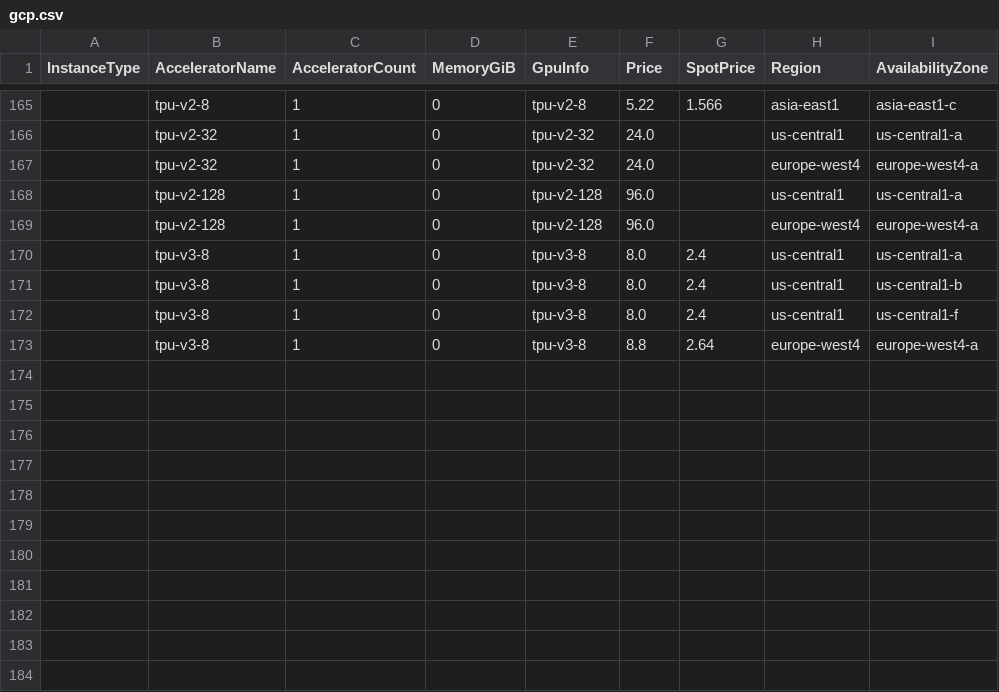
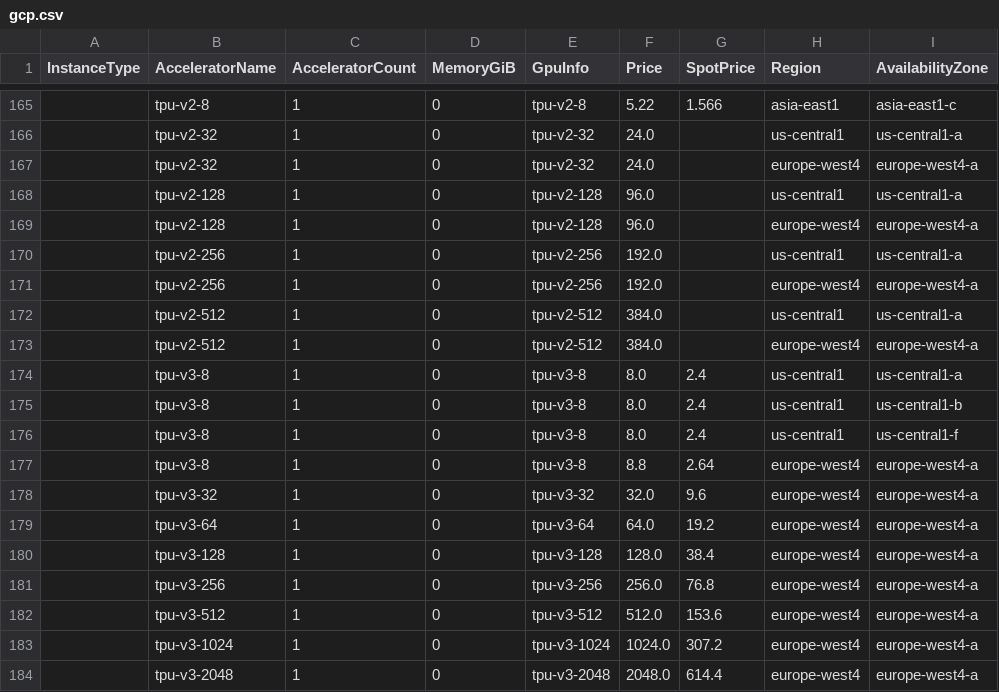
Before and after one commit to skypilot-org/skypilot, a CSV file: sky/clouds/service_catalog/data/gcp.csv, drawn as a sheet; only a part is shown, gaps mark what is left out.

```diff
--- a/sky/clouds/service_catalog/data/gcp.csv
+++ b/sky/clouds/service_catalog/data/gcp.csv
@@ -169,2 +169,6 @@ InstanceType,AcceleratorName,AcceleratorCount,MemoryGiB,GpuInfo,Price,SpotPrice,
 ,tpu-v2-128,1,0,tpu-v2-128,96.0,,europe-west4,europe-west4-a
+,tpu-v2-256,1,0,tpu-v2-256,192.0,,us-central1,us-central1-a
+,tpu-v2-256,1,0,tpu-v2-256,192.0,,europe-west4,europe-west4-a
+,tpu-v2-512,1,0,tpu-v2-512,384.0,,us-central1,us-central1-a
+,tpu-v2-512,1,0,tpu-v2-512,384.0,,europe-west4,europe-west4-a
 ,tpu-v3-8,1,0,tpu-v3-8,8.0,2.4,us-central1,us-central1-a
@@ -173 +177,8 @@ InstanceType,AcceleratorName,AcceleratorCount,MemoryGiB,GpuInfo,Price,SpotPrice,
 ,tpu-v3-8,1,0,tpu-v3-8,8.8,2.64,europe-west4,europe-west4-a
+,tpu-v3-32,1,0,tpu-v3-32,32.0,9.6,europe-west4,europe-west4-a
+,tpu-v3-64,1,0,tpu-v3-64,64.0,19.2,europe-west4,europe-west4-a
+,tpu-v3-128,1,0,tpu-v3-128,128.0,38.4,europe-west4,europe-west4-a
+,tpu-v3-256,1,0,tpu-v3-256,256.0,76.8,europe-west4,europe-west4-a
+,tpu-v3-512,1,0,tpu-v3-512,512.0,153.6,europe-west4,europe-west4-a
+,tpu-v3-1024,1,0,tpu-v3-1024,1024.0,307.2,europe-west4,europe-west4-a
+,tpu-v3-2048,1,0,tpu-v3-2048,2048.0,614.4,europe-west4,europe-west4-a
```
Also changed, not shown: 1 other file.
